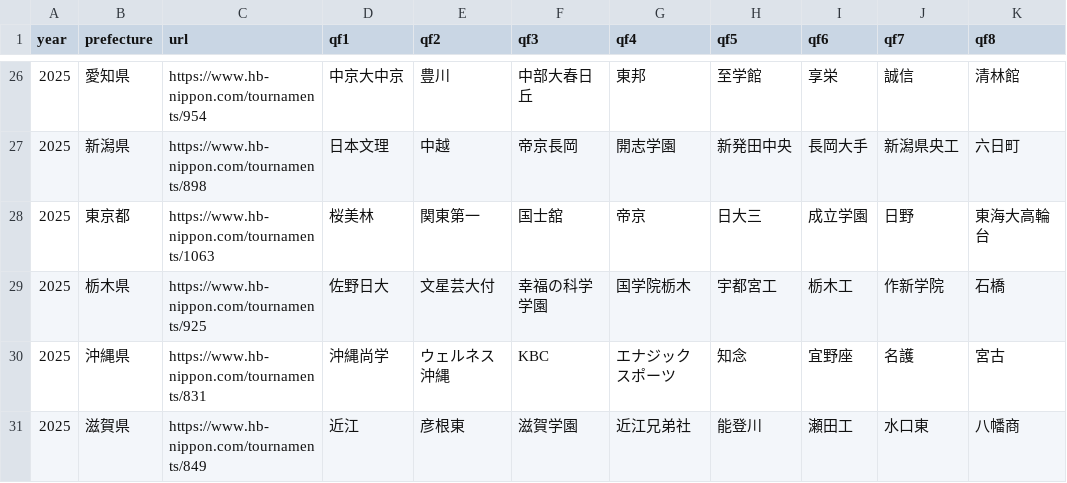
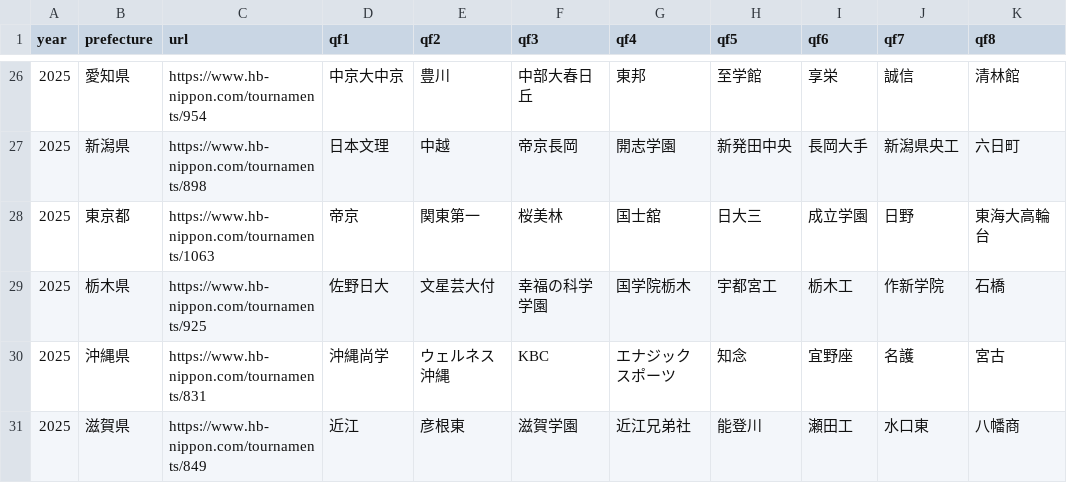
Before and after one commit to marimo1129/koko-yakyu-project, a CSV file: data/best8_autumn_2025.csv, drawn as a sheet; only a part is shown, gaps mark what is left out.

Commit message:
Update data (2025-11-14T09:45:14Z)

```diff
--- a/data/best8_autumn_2025.csv
+++ b/data/best8_autumn_2025.csv
@@ -27,3 +27,3 @@ year,prefecture,url,qf1,qf2,qf3,qf4,qf5,qf6,qf7,qf8
 2025,新潟県,https://www.hb-nippon.com/tournaments/898,日本文理,中越,帝京長岡,開志学園,新発田中央,長岡大手,新潟県央工,六日町
-2025,東京都,https://www.hb-nippon.com/tournaments/1063,桜美林,関東第一,国士舘,帝京,日大三,成立学園,日野,東海大高輪台
+2025,東京都,https://www.hb-nippon.com/tournaments/1063,帝京,関東第一,桜美林,国士舘,日大三,成立学園,日野,東海大高輪台
 2025,栃木県,https://www.hb-nippon.com/tournaments/925,佐野日大,文星芸大付,幸福の科学学園,国学院栃木,宇都宮工,栃木工,作新学院,石橋
```
Also changed, not shown: 1 other file.
